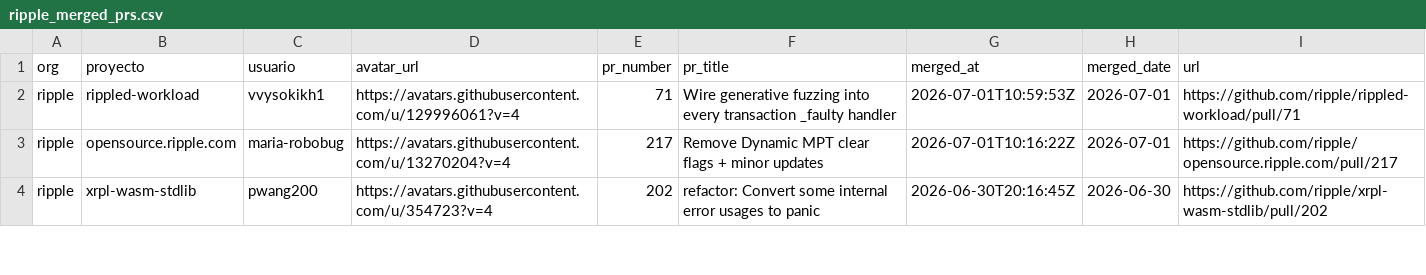
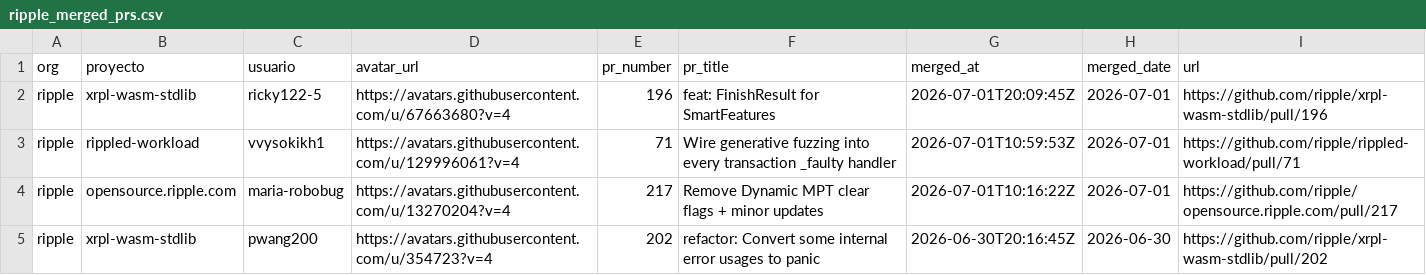
Before and after one commit to alerodriargui/proof-of-contribution, a CSV file: data/ripple_merged_prs.csv, drawn as a sheet; only a part is shown.

```diff
--- a/data/ripple_merged_prs.csv
+++ b/data/ripple_merged_prs.csv
@@ -1,2 +1,3 @@
 org,proyecto,usuario,avatar_url,pr_number,pr_title,merged_at,merged_date,url
+ripple,xrpl-wasm-stdlib,ricky122-5,https://avatars.githubusercontent.com/u/67663680?v=4,196,feat: FinishResult for SmartFeatures,2026-07-01T20:09:45Z,2026-07-01,https://github.com/ripple/xrpl-wasm-stdlib/pull/196
 ripple,rippled-workload,vvysokikh1,https://avatars.githubusercontent.com/u/129996061?v=4,71,Wire generative fuzzing into every transaction _faulty handler,2026-07-01T10:59:53Z,2026-07-01,https://github.com/ripple/rippled-workload/pull/71
```
Also changed, not shown: 42 other files.
